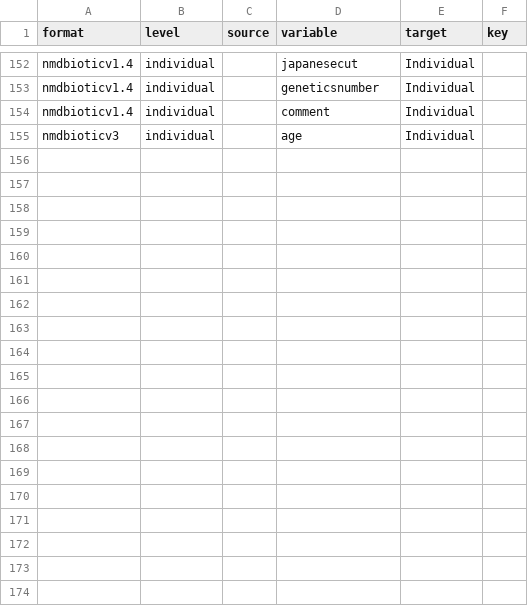
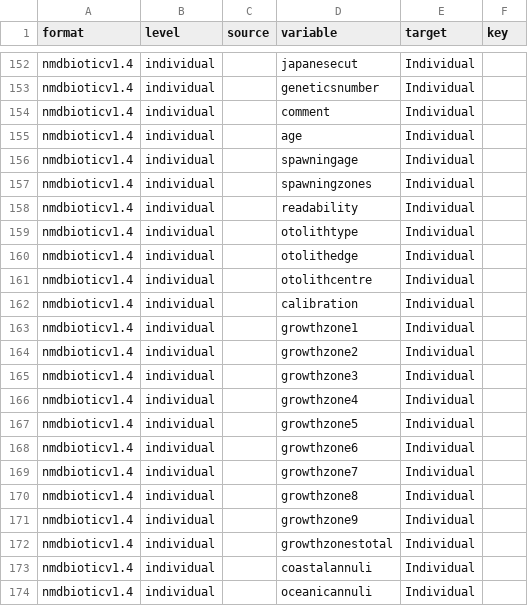
Before and after one commit to StoXProject/RstoxData, a CSV file: data-raw/stox-translate-nmdbioticv1.4.csv, drawn as a sheet; only a part is shown, gaps mark what is left out.

```diff
--- a/data-raw/stox-translate-nmdbioticv1.4.csv
+++ b/data-raw/stox-translate-nmdbioticv1.4.csv
@@ -154,2 +154,21 @@ nmdbioticv1.4,individual,,geneticsnumber,Individual,
 nmdbioticv1.4,individual,,comment,Individual,
-nmdbioticv3,individual,,age,Individual,
+nmdbioticv1.4,individual,,age,Individual,
+nmdbioticv1.4,individual,,spawningage,Individual,
+nmdbioticv1.4,individual,,spawningzones,Individual,
+nmdbioticv1.4,individual,,readability,Individual,
+nmdbioticv1.4,individual,,otolithtype,Individual,
+nmdbioticv1.4,individual,,otolithedge,Individual,
+nmdbioticv1.4,individual,,otolithcentre,Individual,
+nmdbioticv1.4,individual,,calibration,Individual,
+nmdbioticv1.4,individual,,growthzone1,Individual,
+nmdbioticv1.4,individual,,growthzone2,Individual,
+nmdbioticv1.4,individual,,growthzone3,Individual,
+nmdbioticv1.4,individual,,growthzone4,Individual,
+nmdbioticv1.4,individual,,growthzone5,Individual,
+nmdbioticv1.4,individual,,growthzone6,Individual,
+nmdbioticv1.4,individual,,growthzone7,Individual,
+nmdbioticv1.4,individual,,growthzone8,Individual,
+nmdbioticv1.4,individual,,growthzone9,Individual,
+nmdbioticv1.4,individual,,growthzonestotal,Individual,
+nmdbioticv1.4,individual,,coastalannuli,Individual,
+nmdbioticv1.4,individual,,oceanicannuli,Individual,
```
Also changed, not shown: data-raw/stox-translate-nmdbioticv3.1.csv, data-raw/stox-translate-nmdbioticv3.csv, 4 other files.
